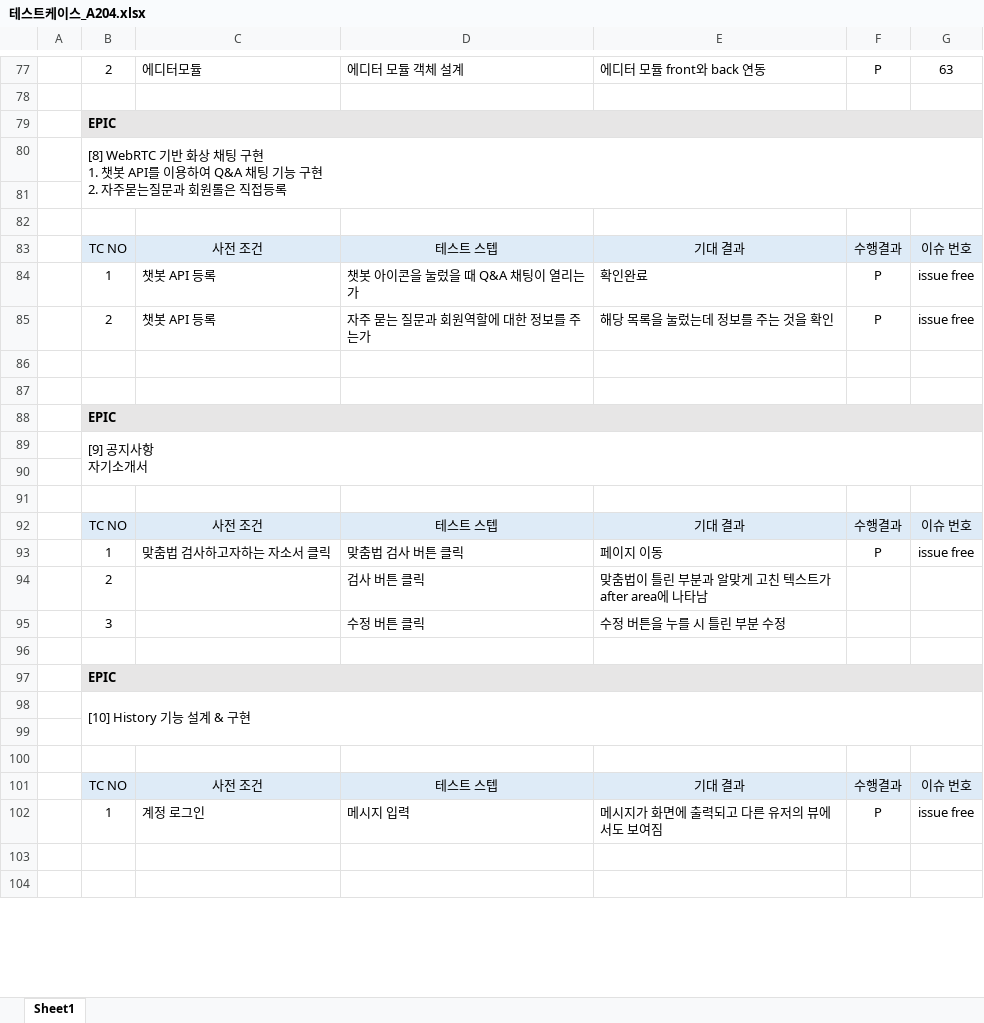
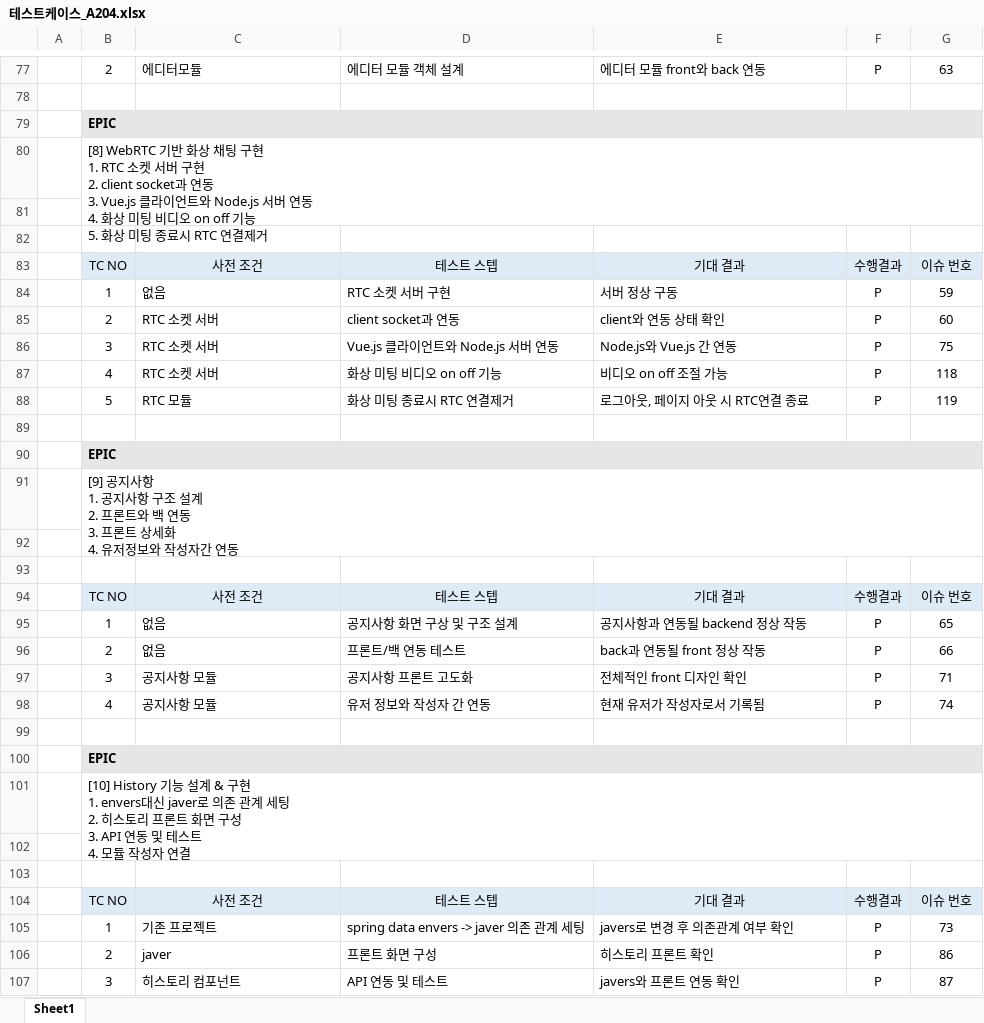
Before and after one commit to HungryBirdTeam/RicottaBoard, an Excel workbook: 산출물/테스트케이스_A204.xlsx, sheet Sheet1, drawn as a sheet; only a part is shown, gaps mark what is left out; the shorter side is filled out with more unchanged rows; values as stored, in another font and other column widths than the file's, no borders; removed rows and columns are numbered as before the commit, all else as after; ↵ is a line break in a cell; the diff covers the shown part only; the diff names each change by its address in the sheet, - before the commit and + after, or states it on an @@ line.

```diff
--- a/산출물/테스트케이스_A204.xlsx (sheet Sheet1)
+++ b/산출물/테스트케이스_A204.xlsx (sheet Sheet1)
-B80: …구현 ↵ 1. 챗봇 API를 이용하여 Q&A 채팅 기능 구현 ↵ 2. 자주묻는질문과 회원롤은 직접등록
+B80: …구현 ↵ 1. RTC 소켓 서버 구현 ↵ 2. client socket과 연동 ↵ 3. Vue.js 클라이언트와 Node.js 서버 연동 ↵ 4. 화상 미팅 비디오 on off 기능 ↵ 5. 화상 미팅 종료시 RTC 연결제거
-row 84:  | 1 | 챗봇 API 등록 | 챗봇 아이콘을 눌렀을 때 Q&A 채팅이 열리는가 | 확인완료 | P | issue free
-row 85:  | 2 | 챗봇 API 등록 | 자주 묻는 질문과 회원역할에 대한 정보를 주는가 | 해당 목록을 눌렀는데 정보를 주는 것을 확인 | P | issue free
-row 84: (empty)
+row 84:  | 1 | 없음 | RTC 소켓 서버 구현 | 서버 정상 구동 | P | 59
+row 85:  | 2 | RTC 소켓 서버 | client socket과 연동 | client와 연동 상태 확인 | P | 60
+row 86:  | 3 | RTC 소켓 서버 | Vue.js 클라이언트와 Node.js 서버 연동 | Node.js와 Vue.js 간 연동 | P | 75
+row 87:  | 4 | RTC 소켓 서버 | 화상 미팅 비디오 on off 기능 | 비디오 on off 조절 가능 | P | 118
+row 88:  | 5 | RTC 모듈 | 화상 미팅 종료시 RTC 연결제거 | 로그아웃, 페이지 아웃 시 RTC연결 종료 | P | 119
-B91: [9] 공지사항 ↵ 자기소개서
+B91: [9] 공지사항 ↵ 1. 공지사항 구조 설계 ↵ 2. 프론트와 백 연동 ↵ 3. 프론트 상세화 ↵ 4. 유저정보와 작성자간 연동
-row 93:  | 1 | 맞춤법 검사하고자하는 자소서 클릭 | 맞춤법 검사 버튼 클릭 | 페이지 이동 | P | issue free
-row 94:  | 2 |  | 검사 버튼 클릭 | 맞춤법이 틀린 부분과 알맞게 고친 텍스트가 after area에 나타남
-row 95:  | 3 |  | 수정 버튼 클릭 | 수정 버튼을 누를 시 틀린 부분 수정
+row 95:  | 1 | 없음 | 공지사항 화면 구상 및 구조 설계 | 공지사항과 연동될 backend 정상 작동 | P | 65
+row 96:  | 2 | 없음 | 프론트/백 연동 테스트 | back과 연동될 front 정상 작동 | P | 66
+row 97:  | 3 | 공지사항 모듈 | 공지사항 프론트 고도화 | 전체적인 front 디자인 확인 | P | 71
+row 98:  | 4 | 공지사항 모듈 | 유저 정보와 작성자 간 연동 | 현재 유저가 작성자로서 기록됨 | P | 74
-B101: …& 구현
+B101: …& 구현 ↵ 1. envers대신 javer로 의존 관계 세팅 ↵ 2. 히스토리 프론트 화면 구성 ↵ 3. API 연동 및 테스트 ↵ 4. 모듈 작성자 연결
-row 102:  | 1 | 계정 로그인 | 메시지 입력 | 메시지가 화면에 출력되고 다른 유저의 뷰에서도 보여짐 | P | issue free
-row 105: (empty)
+row 105:  | 1 | 기존 프로젝트 | spring data envers -> javer 의존 관계 세팅 | javers로 변경 후 의존관계 여부 확인 | P | 73
+row 106:  | 2 | javer | 프론트 화면 구성 | 히스토리 프론트 확인 | P | 86
+row 107:  | 3 | 히스토리 컴포넌트 | API 연동 및 테스트 | javers와 프론트 연동 확인 | P | 87
```
Also changed, not shown: 16 added rows, 13 removed rows and 3 edited cells elsewhere in this sheet.
